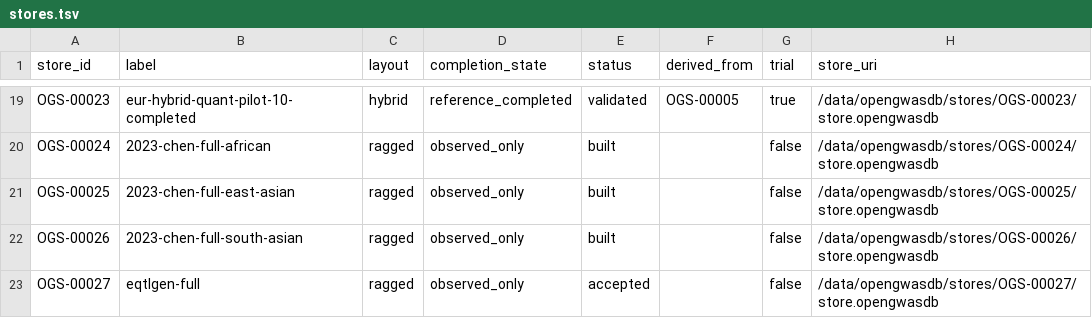
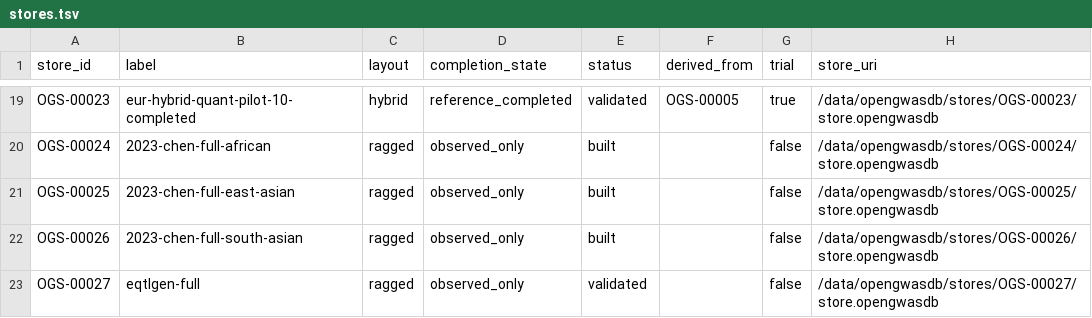
Before and after one commit to opengwas/opengwasdb-stores, a TSV file: stores.tsv, drawn as a sheet; only a part is shown, gaps mark what is left out; the diff names each change by its address in the sheet, - before the commit and + after, or states it on an @@ line.

```diff
--- a/stores.tsv
+++ b/stores.tsv
-E23 (status): accepted
+E23 (status): validated
```
Also changed, not shown: 3 other files.
